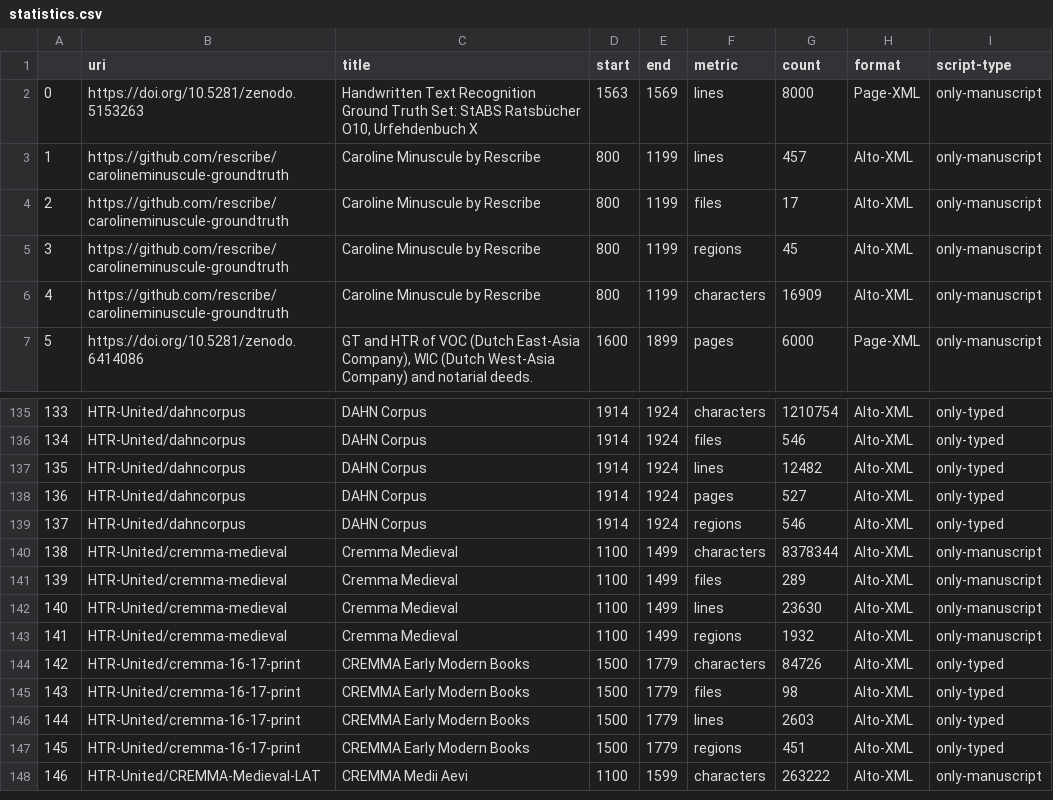
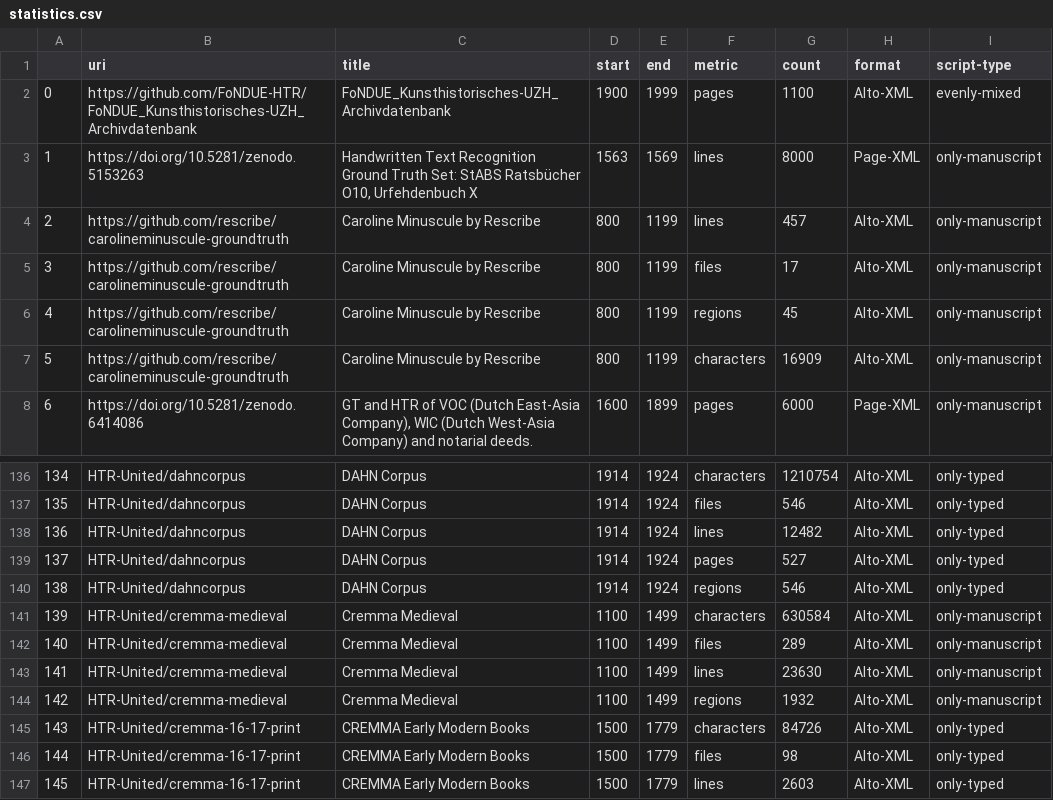
Before and after one commit to HTR-United/htr-united, a CSV file: statistics.csv, drawn as a sheet; only a part is shown, gaps mark what is left out; the shorter side is filled out with more unchanged rows; addresses are those after the commit; the diff names each change by its address in the sheet, - before the commit and + after, or states it on an @@ line.

```diff
--- a/statistics.csv
+++ b/statistics.csv
+row 2: 0 | https://github.com/FoNDUE-HTR/FoNDUE_Kunsthistorisches-UZH_Archivdatenbank | FoNDUE_Kunsthistorisches-UZH_Archivdatenbank | 1900 | 1999 | pages | 1100 | Alto-XML | evenly-mixed
@@ column A renumbered from row 3 down @@
-G141 (count): 8378344
+G141 (count): 630584
```
Also changed, not shown: 3 other files.
